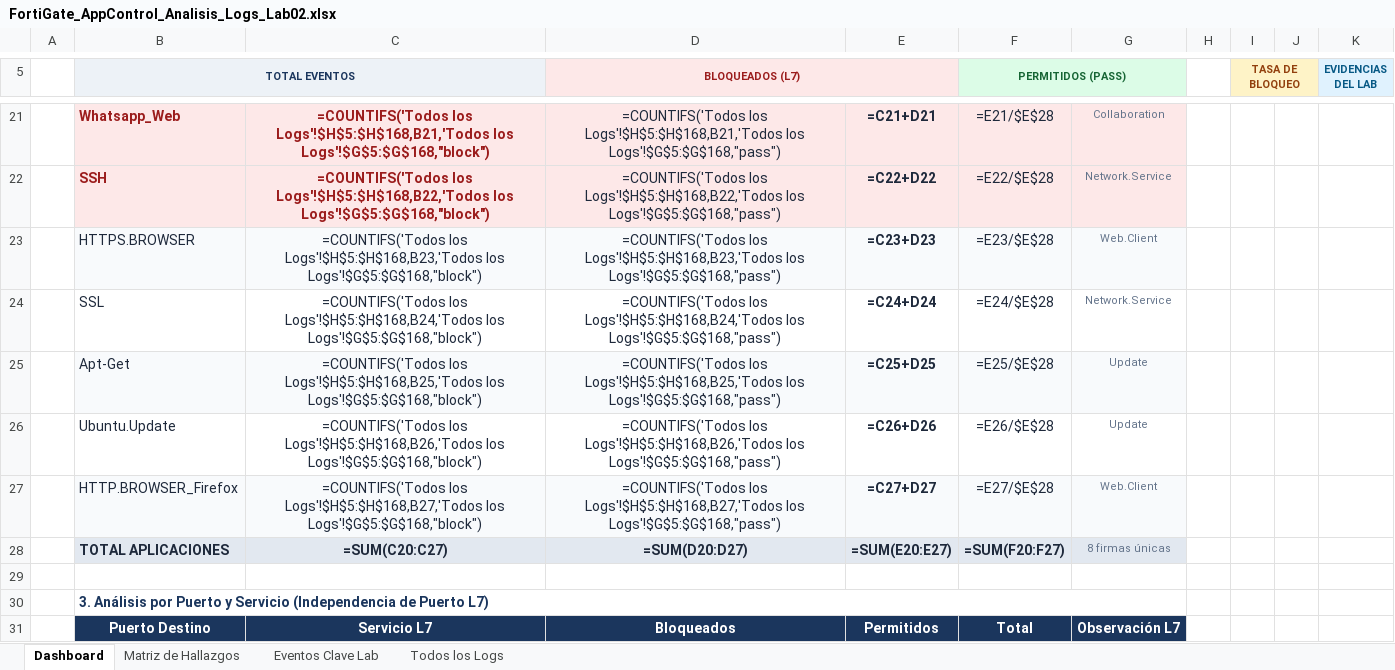
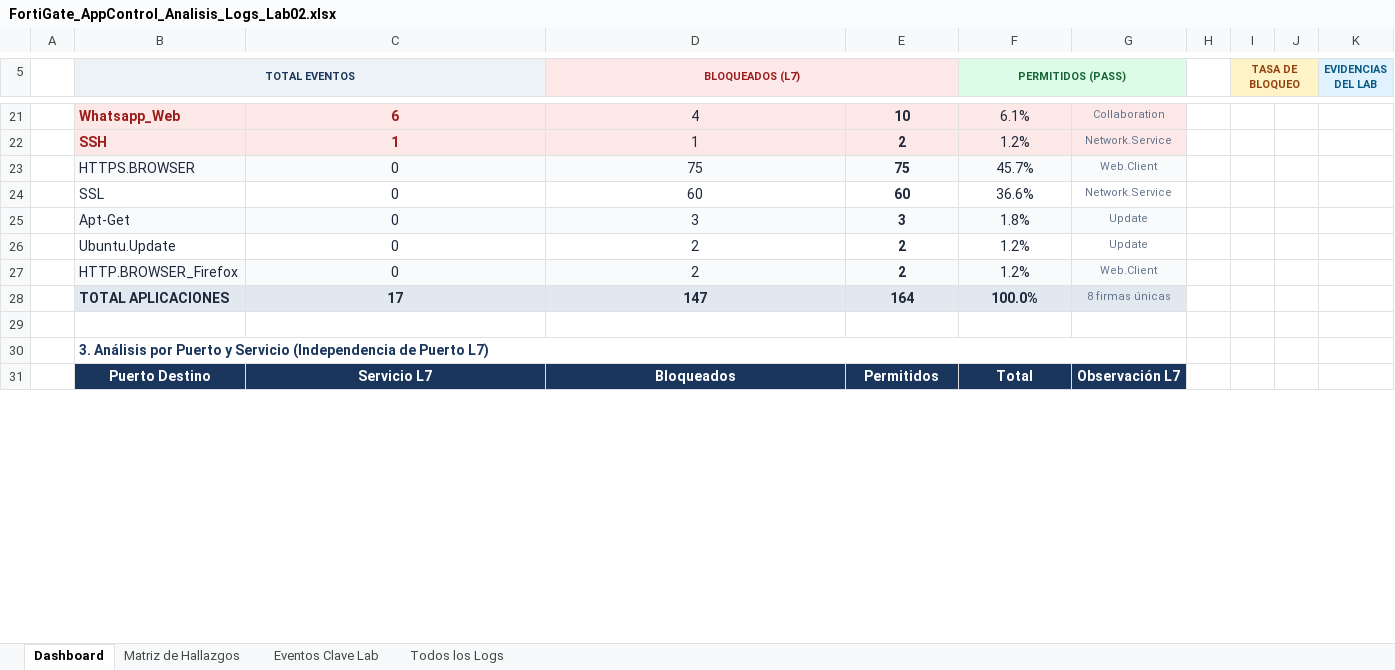
Before and after one commit to AGR1624/fortinet-security-labs, an Excel workbook: 02-application-control-base-signatures/reports/FortiGate_AppControl_Analisis_Logs_Lab02.xlsx, sheet Dashboard, drawn as a sheet; only a part is shown, gaps mark what is left out; values as stored, in another font and other column widths than the file's, no borders; formulas without a stored value are shown as written; charts and pictures not drawn; the diff covers the shown part only; the diff names each change by its address in the sheet, - before the commit and + after, or states it on an @@ line.

```diff
--- a/02-application-control-base-signatures/reports/FortiGate_AppControl_Analisis_Logs_Lab02.xlsx (sheet Dashboard)
+++ b/02-application-control-base-signatures/reports/FortiGate_AppControl_Analisis_Logs_Lab02.xlsx (sheet Dashboard)
-C21: =COUNTIFS('Todos los Logs'!$H$5:$H$168,B21,'Todos los Logs'!$G$5:$G$168,"block")
+C21: 6
-D21 (BLOQUEADOS (L7)): =COUNTIFS('Todos los Logs'!$H$5:$H$168,B21,'Todos los Logs'!$G$5:$G$168,"pass")
+D21 (BLOQUEADOS (L7)): 4
-E21: =C21+D21
+E21: 10
-F21 (PERMITIDOS (PASS)): =E21/$E$28
+F21 (PERMITIDOS (PASS)): 6.1%
-C22: =COUNTIFS('Todos los Logs'!$H$5:$H$168,B22,'Todos los Logs'!$G$5:$G$168,"block")
+C22: 1
-D22 (BLOQUEADOS (L7)): =COUNTIFS('Todos los Logs'!$H$5:$H$168,B22,'Todos los Logs'!$G$5:$G$168,"pass")
+D22 (BLOQUEADOS (L7)): 1
-E22: =C22+D22
+E22: 2
-F22 (PERMITIDOS (PASS)): =E22/$E$28
+F22 (PERMITIDOS (PASS)): 1.2%
-C23: =COUNTIFS('Todos los Logs'!$H$5:$H$168,B23,'Todos los Logs'!$G$5:$G$168,"block")
+C23: 0
-D23 (BLOQUEADOS (L7)): =COUNTIFS('Todos los Logs'!$H$5:$H$168,B23,'Todos los Logs'!$G$5:$G$168,"pass")
+D23 (BLOQUEADOS (L7)): 75
-E23: =C23+D23
+E23: 75
-F23 (PERMITIDOS (PASS)): =E23/$E$28
+F23 (PERMITIDOS (PASS)): 45.7%
-C24: =COUNTIFS('Todos los Logs'!$H$5:$H$168,B24,'Todos los Logs'!$G$5:$G$168,"block")
+C24: 0
-D24 (BLOQUEADOS (L7)): =COUNTIFS('Todos los Logs'!$H$5:$H$168,B24,'Todos los Logs'!$G$5:$G$168,"pass")
+D24 (BLOQUEADOS (L7)): 60
-E24: =C24+D24
+E24: 60
-F24 (PERMITIDOS (PASS)): =E24/$E$28
+F24 (PERMITIDOS (PASS)): 36.6%
-C25: =COUNTIFS('Todos los Logs'!$H$5:$H$168,B25,'Todos los Logs'!$G$5:$G$168,"block")
+C25: 0
-D25 (BLOQUEADOS (L7)): =COUNTIFS('Todos los Logs'!$H$5:$H$168,B25,'Todos los Logs'!$G$5:$G$168,"pass")
+D25 (BLOQUEADOS (L7)): 3
-E25: =C25+D25
+E25: 3
-F25 (PERMITIDOS (PASS)): =E25/$E$28
+F25 (PERMITIDOS (PASS)): 1.8%
-C26: =COUNTIFS('Todos los Logs'!$H$5:$H$168,B26,'Todos los Logs'!$G$5:$G$168,"block")
+C26: 0
-D26 (BLOQUEADOS (L7)): =COUNTIFS('Todos los Logs'!$H$5:$H$168,B26,'Todos los Logs'!$G$5:$G$168,"pass")
+D26 (BLOQUEADOS (L7)): 2
-E26: =C26+D26
+E26: 2
-F26 (PERMITIDOS (PASS)): =E26/$E$28
+F26 (PERMITIDOS (PASS)): 1.2%
-C27: =COUNTIFS('Todos los Logs'!$H$5:$H$168,B27,'Todos los Logs'!$G$5:$G$168,"block")
+C27: 0
-D27 (BLOQUEADOS (L7)): =COUNTIFS('Todos los Logs'!$H$5:$H$168,B27,'Todos los Logs'!$G$5:$G$168,"pass")
+D27 (BLOQUEADOS (L7)): 2
-E27: =C27+D27
+E27: 2
-F27 (PERMITIDOS (PASS)): =E27/$E$28
+F27 (PERMITIDOS (PASS)): 1.2%
-C28: =SUM(C20:C27)
+C28: 17
-D28 (BLOQUEADOS (L7)): =SUM(D20:D27)
+D28 (BLOQUEADOS (L7)): 147
-E28: =SUM(E20:E27)
+E28: 164
-F28 (PERMITIDOS (PASS)): =SUM(F20:F27)
+F28 (PERMITIDOS (PASS)): 100.0%
```
Also changed, not shown: 1 added row, 1 removed row and 43 edited cells elsewhere in this sheet, sheet Todos los Logs, sheet Eventos Clave Lab, sheet Matriz de Hallazgos, charts or pictures.
